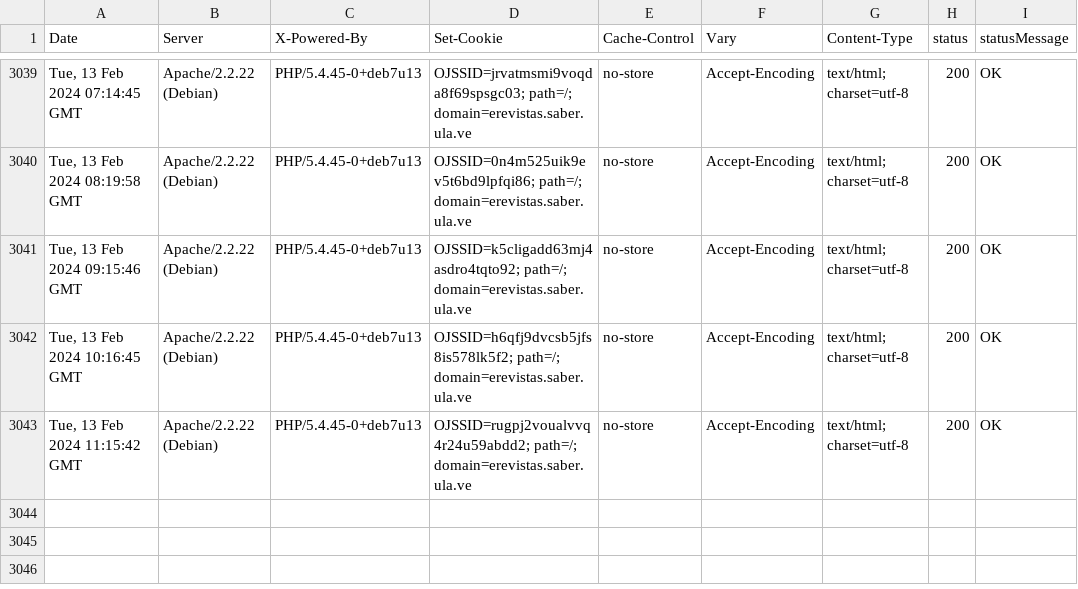
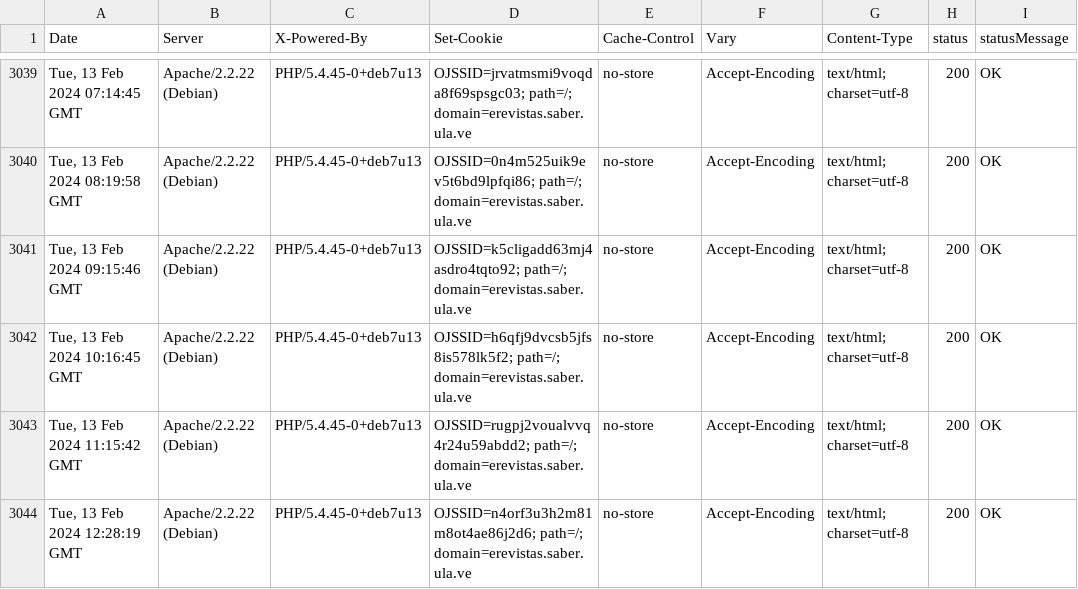
Before and after one commit to luismmontilla/EcotropicosWebStatus, a CSV file: code_status.csv, drawn as a sheet; only a part is shown, gaps mark what is left out; the diff names each change by its address in the sheet, - before the commit and + after, or states it on an @@ line.

Commit message:
Append data to CSV

```diff
--- a/code_status.csv
+++ b/code_status.csv
+row 3044: Tue, 13 Feb 2024 12:28:19 GMT | Apache/2.2.22 (Debian) | PHP/5.4.45-0+deb7u13 | OJSSID=n4orf3u3h2m81m8ot4ae86j2d6; path=/; domain=erevistas.saber.ula.ve | no-store | Accept-Encoding | text/html; charset=utf-8 | 200 | OK
```
